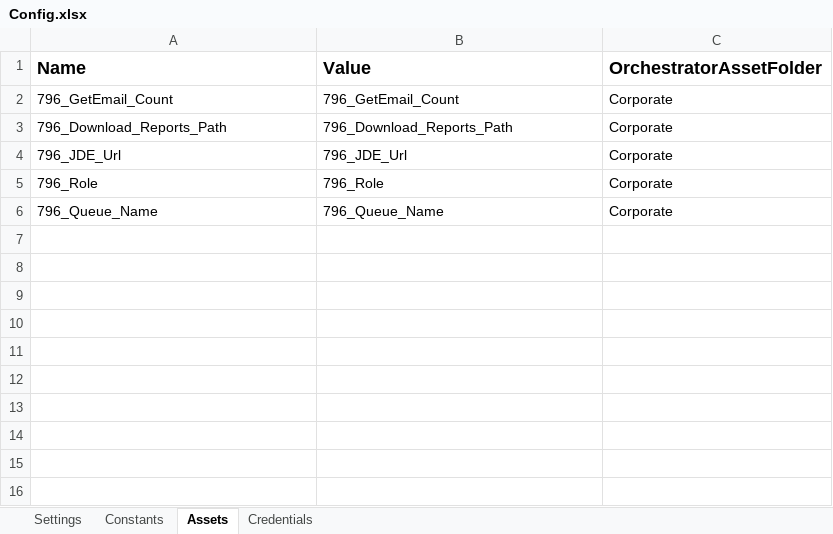
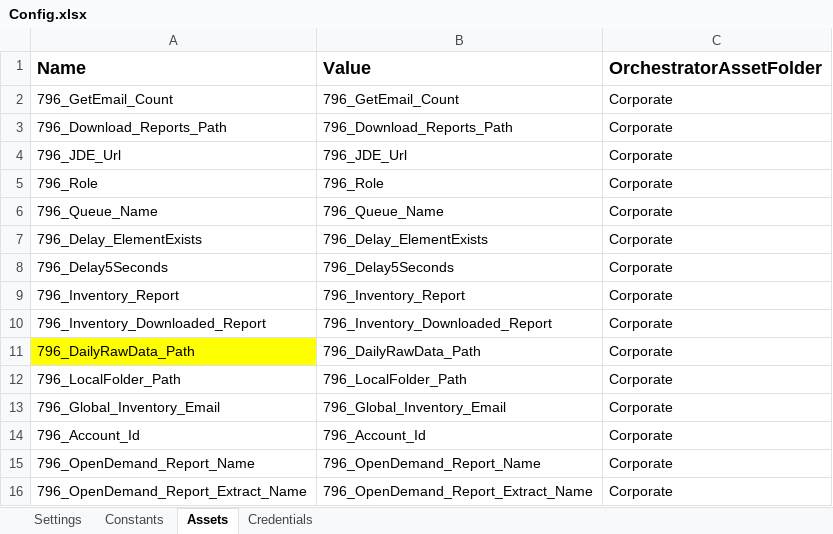
Before and after one commit to chaithra-n-tfs/RPA-APAC-SG-IT-U-796, an Excel workbook: Data/Config.xlsx, sheet Assets, drawn as a sheet; values as stored, in another font and other column widths than the file's, no borders; the diff names each change by its address in the sheet, - before the commit and + after, or states it on an @@ line.

```diff
--- a/Data/Config.xlsx (sheet Assets)
+++ b/Data/Config.xlsx (sheet Assets)
+row 7: 796_Delay_ElementExists | 796_Delay_ElementExists | Corporate
+row 8: 796_Delay5Seconds | 796_Delay5Seconds | Corporate
+row 9: 796_Inventory_Report | 796_Inventory_Report | Corporate
+row 10: 796_Inventory_Downloaded_Report | 796_Inventory_Downloaded_Report | Corporate
+row 11: 796_DailyRawData_Path | 796_DailyRawData_Path | Corporate
+row 12: 796_LocalFolder_Path | 796_LocalFolder_Path | Corporate
+row 13: 796_Global_Inventory_Email | 796_Global_Inventory_Email | Corporate
+row 14: 796_Account_Id | 796_Account_Id | Corporate
+row 15: 796_OpenDemand_Report_Name | 796_OpenDemand_Report_Name | Corporate
+row 16: 796_OpenDemand_Report_Extract_Name | 796_OpenDemand_Report_Extract_Name | Corporate
```
Also changed, not shown: sheet Settings, Data/Input/Config_Applications.xlsx, 32 other files.
